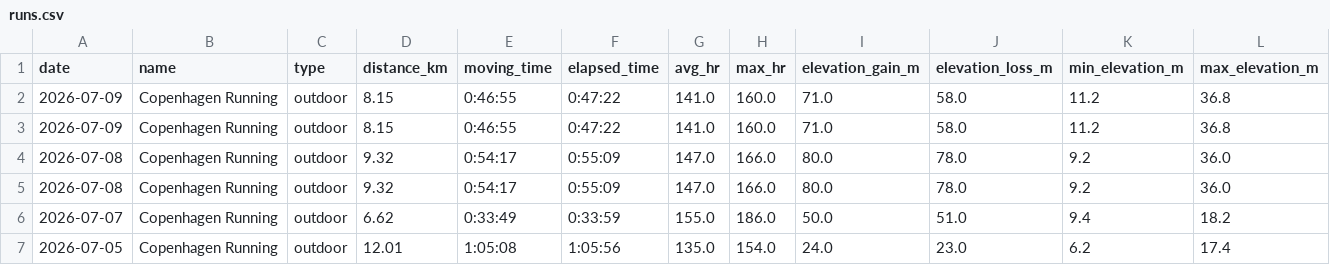
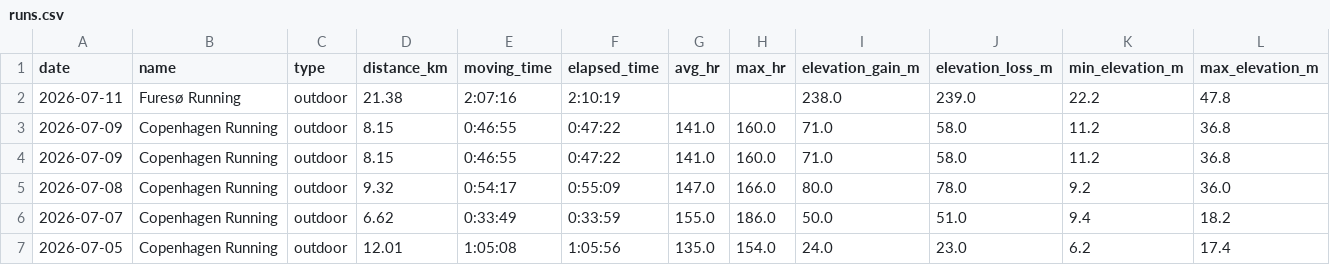
Before and after one commit to ricocousin/FF_Dashboard, a CSV file: runs.csv, drawn as a sheet; only a part is shown; removed rows and columns are numbered as before the commit, all else as after; rows hold the shown columns only; the diff names each change by its address in the sheet, - before the commit and + after, or states it on an @@ line.

```diff
--- a/runs.csv
+++ b/runs.csv
+row 2: 2026-07-11 | Furesø Running | outdoor | 21.38 | 2:07:16 | 2:10:19 |  |  | 238.0 | 239.0 | 22.2 | 47.8
-row 4: 2026-07-08 | Copenhagen Running | outdoor | 9.32 | 0:54:17 | 0:55:09 | 147.0 | 166.0 | 80.0 | 78.0 | 9.2 | 36.0
```
Also changed, not shown: polar_cardio_load.csv, strength.csv, 8 other files.
